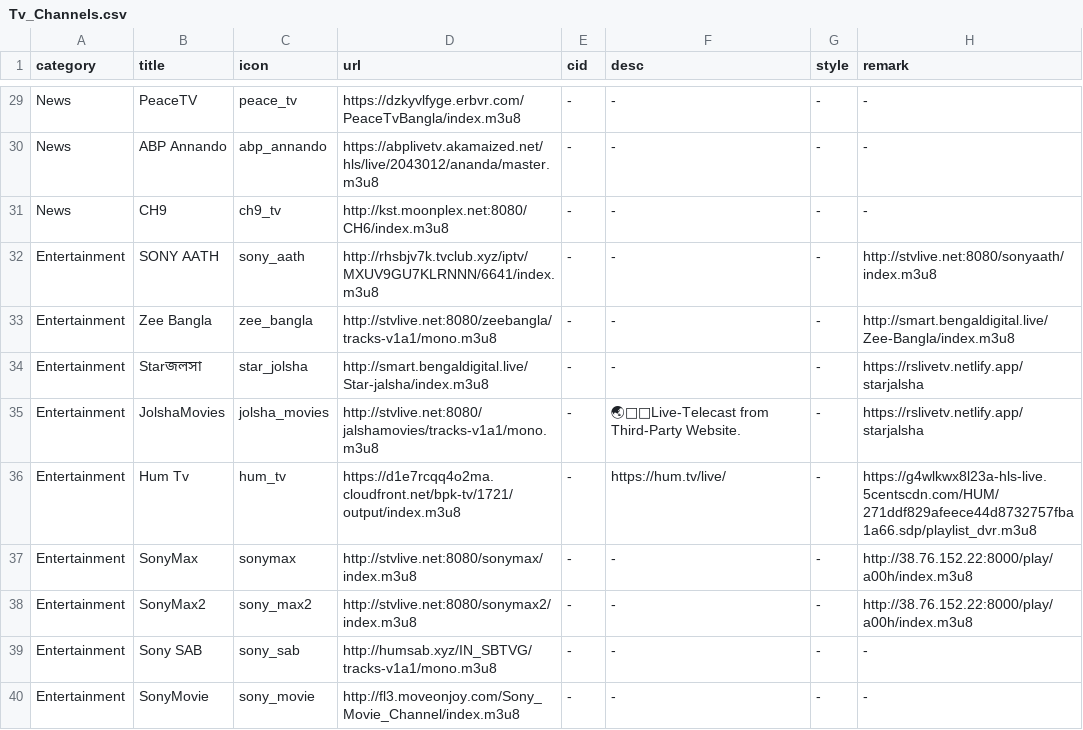
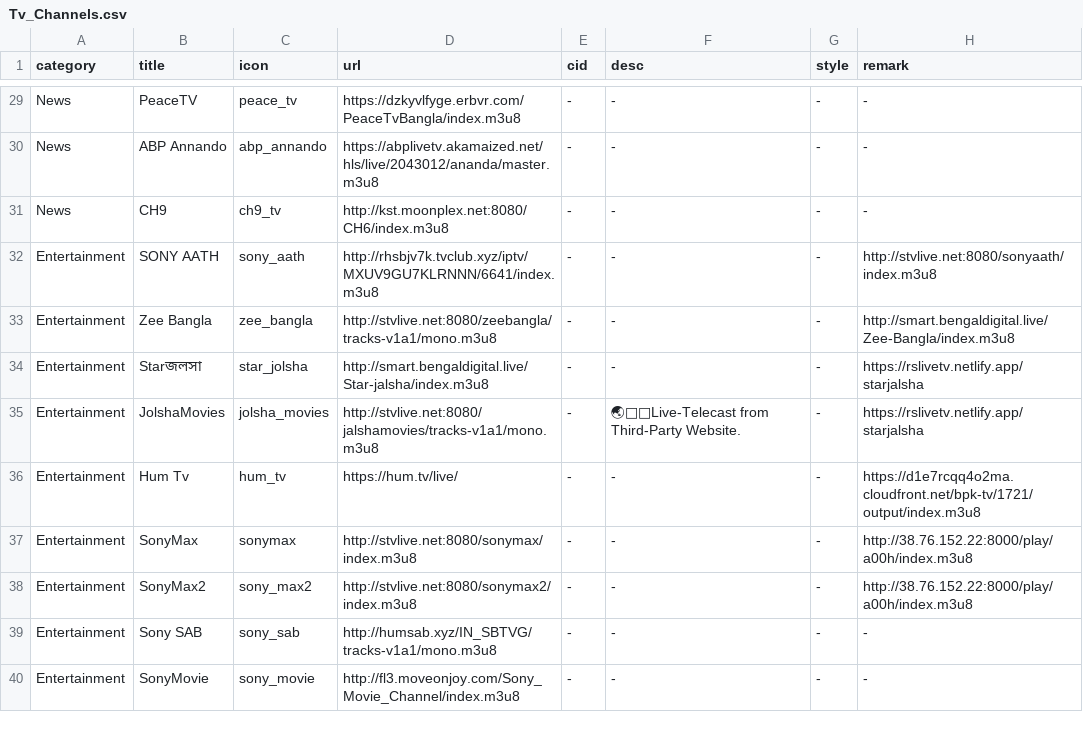
Before and after one commit to Nazrulxp/ClickMedia, a CSV file: Tv_Channels.csv, drawn as a sheet; only a part is shown, gaps mark what is left out.

Commit message:
Update Tv_Channels.csv

```diff
--- a/Tv_Channels.csv
+++ b/Tv_Channels.csv
@@ -35,3 +35,3 @@ Entertainment,Starজলসা,star_jolsha,http://smart.bengaldigital.live/Star-
 Entertainment,JolshaMovies,jolsha_movies,http://stvlive.net:8080/jalshamovies/tracks-v1a1/mono.m3u8,-,🌏📡🚦Live-Telecast from Third-Party  Website.,-,https://rslivetv.netlify.app/starjalsha
-Entertainment,Hum Tv,hum_tv,https://d1e7rcqq4o2ma.cloudfront.net/bpk-tv/1721/output/index.m3u8,-,https://hum.tv/live/,-,https://g4wlkwx8l23a-hls-live.5centscdn.com/HUM/271ddf829afeece44d8732757fba1a66.sdp/playlist_dvr.m3u8
+Entertainment,Hum Tv,hum_tv,https://hum.tv/live/,-,-,-,https://d1e7rcqq4o2ma.cloudfront.net/bpk-tv/1721/output/index.m3u8
 Entertainment,SonyMax,sonymax,http://stvlive.net:8080/sonymax/index.m3u8,-,-,-,http://38.76.152.22:8000/play/a00h/index.m3u8
```
